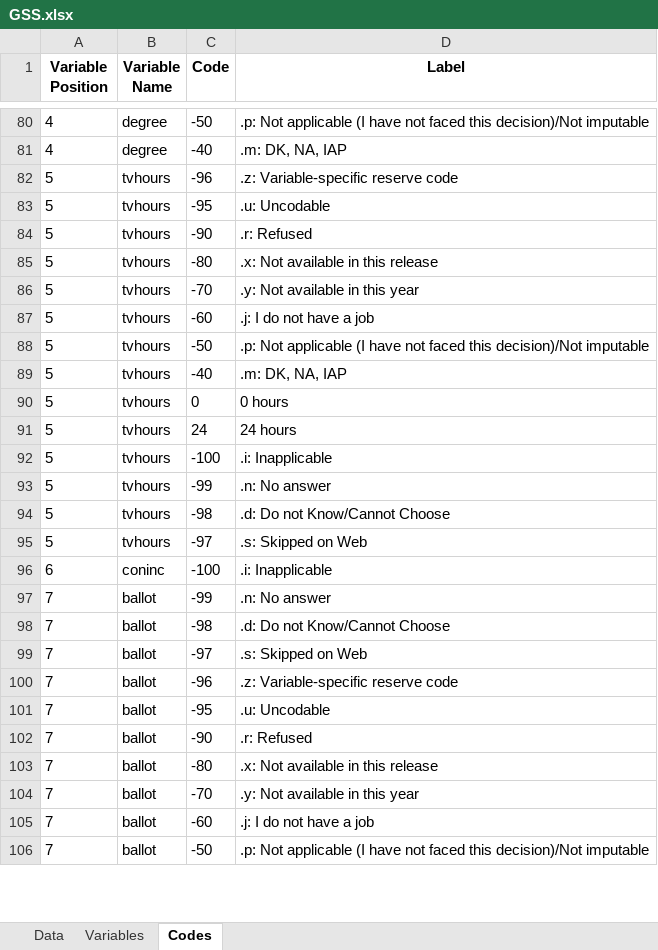
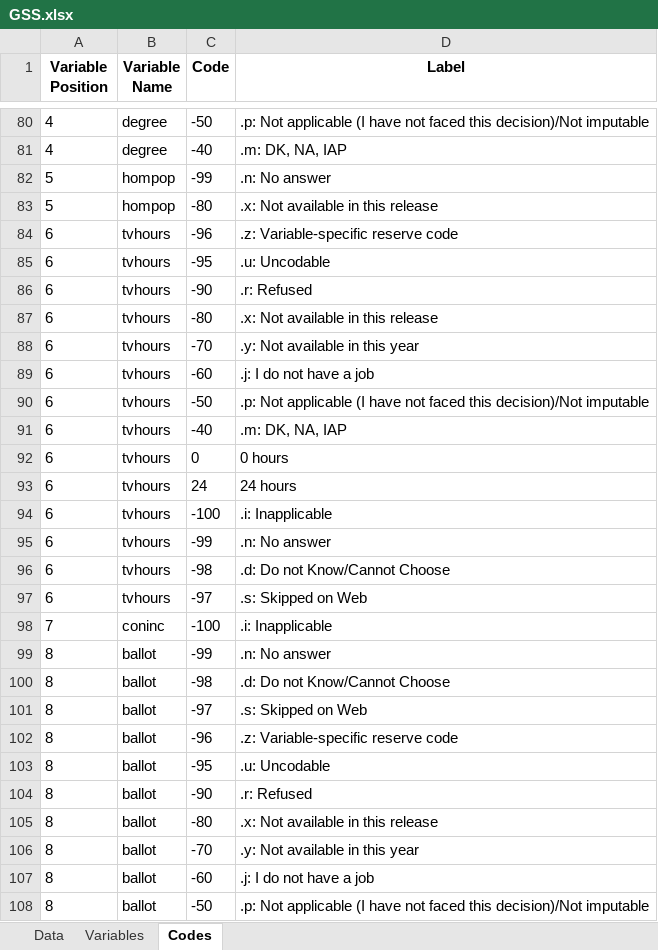
Before and after one commit to dliang5299/MIDS-203-TV-Regression-Project, an Excel workbook: GSS.xlsx, sheet Codes, drawn as a sheet; only a part is shown, gaps mark what is left out; values as stored, in another font and other column widths than the file's, no borders; addresses are those after the commit; the diff covers the shown part only; the diff names each change by its address in the sheet, - before the commit and + after, or states it on an @@ line.

```diff
--- a/GSS.xlsx (sheet Codes)
+++ b/GSS.xlsx (sheet Codes)
+row 82: 5 | hompop | -99 | .n: No answer
+row 83: 5 | hompop | -80 | .x: Not available in this release
-A84:A97 (Variable Position): 5
+A84:A97 (Variable Position): 6
-A98 (Variable Position): 6
+A98 (Variable Position): 7
-A99:A108 (Variable Position): 7
+A99:A108 (Variable Position): 8
```
Also changed, not shown: 6 edited cells elsewhere in this sheet, sheet Data, sheet Variables.
